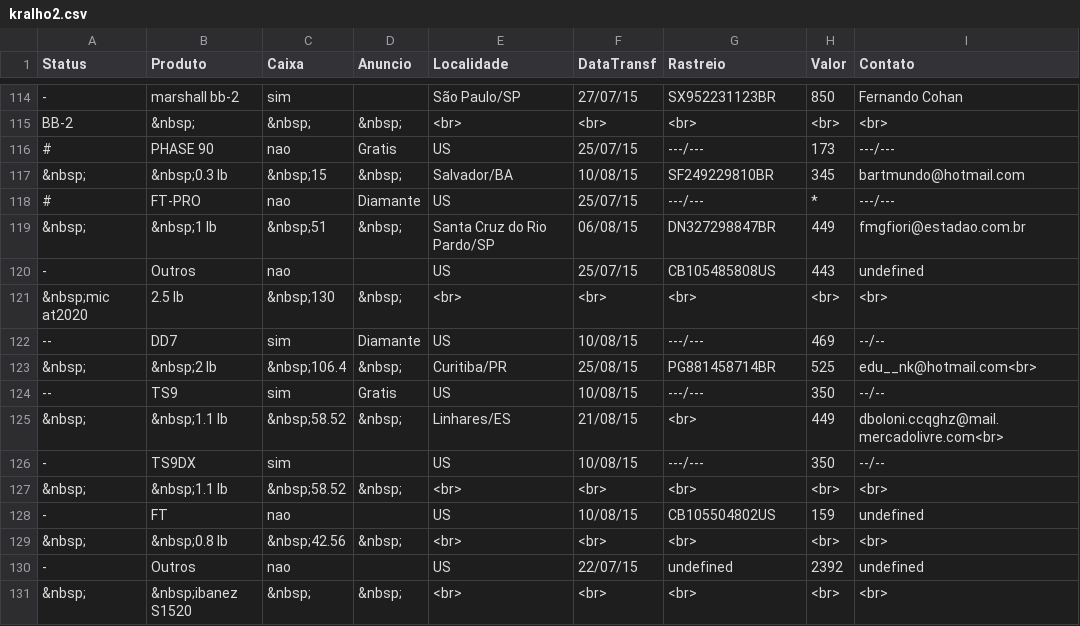
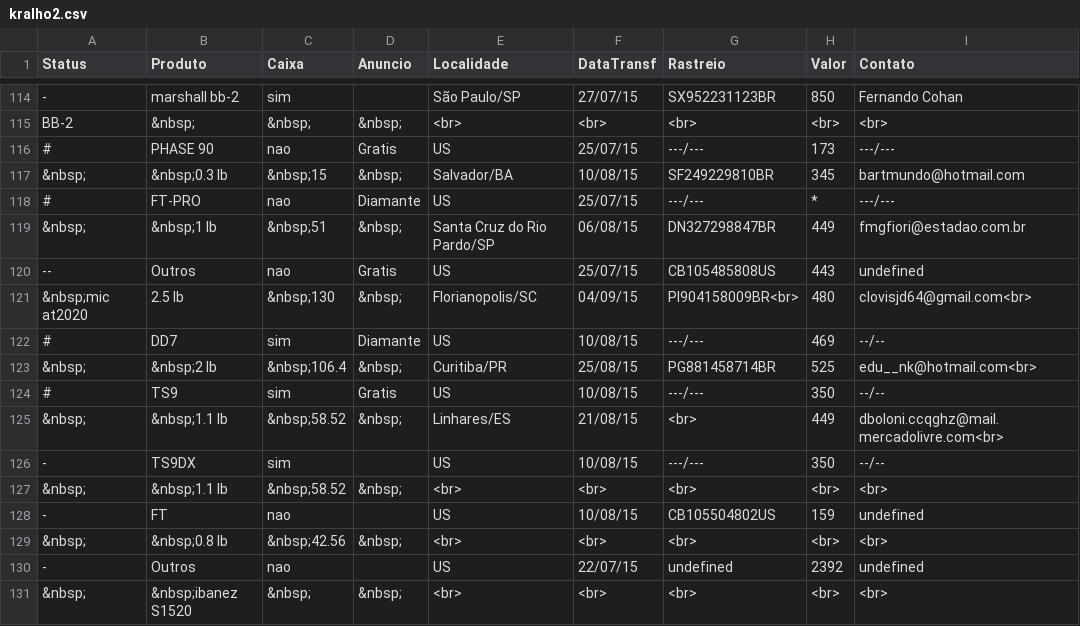
Before and after one commit to pupiloslash/sistema-vendas, a CSV file: kralho2.csv, drawn as a sheet; only a part is shown, gaps mark what is left out; the diff covers the shown part only.

```diff
--- a/kralho2.csv
+++ b/kralho2.csv
@@ -119,7 +119,7 @@ BB-2,&nbsp;,&nbsp;,&nbsp;,<br>,<br>,<br>,<br>,<br>,
 &nbsp;,&nbsp;1 lb,&nbsp;51,&nbsp;,Santa Cruz do Rio Pardo/SP,06/08/15,DN327298847BR ,449,fmgfiori@estadao.com.br ,
--,Outros,nao,,US,25/07/15,CB105485808US,443,undefined,
-&nbsp;mic at2020,2.5 lb,&nbsp;130,&nbsp;,<br>,<br>,<br>,<br>,<br>,
---,DD7,sim,Diamante,US,10/08/15,---/---,469,--/--,
+--,Outros,nao,Gratis,US,25/07/15,CB105485808US,443,undefined,
+&nbsp;mic at2020,2.5 lb,&nbsp;130,&nbsp;,Florianopolis/SC,04/09/15,PI904158009BR<br>,480,clovisjd64@gmail.com<br>,
+#,DD7,sim,Diamante,US,10/08/15,---/---,469,--/--,
 &nbsp;,&nbsp;2 lb,&nbsp;106.4,&nbsp;,Curitiba/PR,25/08/15,PG881458714BR,525,edu__nk@hotmail.com<br>,
---,TS9,sim,Gratis,US,10/08/15,---/---,350,--/--,
+#,TS9,sim,Gratis,US,10/08/15,---/---,350,--/--,
 &nbsp;,&nbsp;1.1 lb,&nbsp;58.52,&nbsp;,Linhares/ES,21/08/15,<br>,449,dboloni.ccqghz@mail.mercadolivre.com<br>,
```
Also changed, not shown: 4 added rows, 2 moved rows and 11 edited cells elsewhere in this file, 2 other files.
